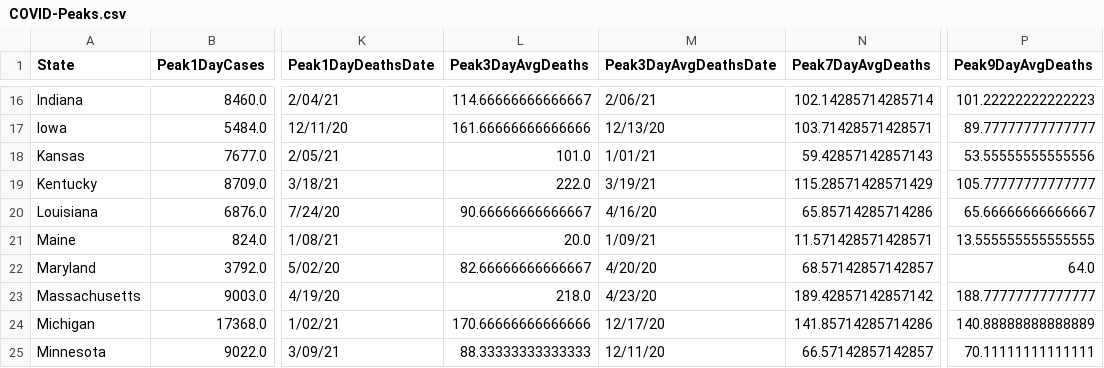
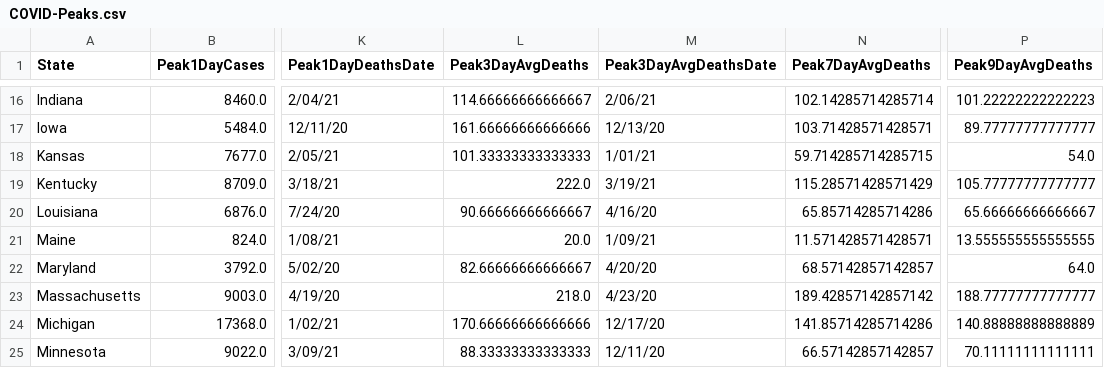
Before and after one commit to painmanagementcollaboratory/Rolling-Peak-COVID-Data-by-State, a CSV file: COVID-Peaks.csv, drawn as a sheet; only a part is shown, gaps mark what is left out; the diff names each change by its address in the sheet, - before the commit and + after, or states it on an @@ line.

```diff
--- a/COVID-Peaks.csv
+++ b/COVID-Peaks.csv
-L18 (Peak3DayAvgDeaths): 101.0
+L18 (Peak3DayAvgDeaths): 101.33333333333333
-N18 (Peak7DayAvgDeaths): 59.42857142857143
+N18 (Peak7DayAvgDeaths): 59.714285714285715
-P18 (Peak9DayAvgDeaths): 53.55555555555556
+P18 (Peak9DayAvgDeaths): 54.0
```
Also changed, not shown: data/COVID-19-Cases-USA-By-State.csv, data/COVID-19-Deaths-USA-By-State.csv.
